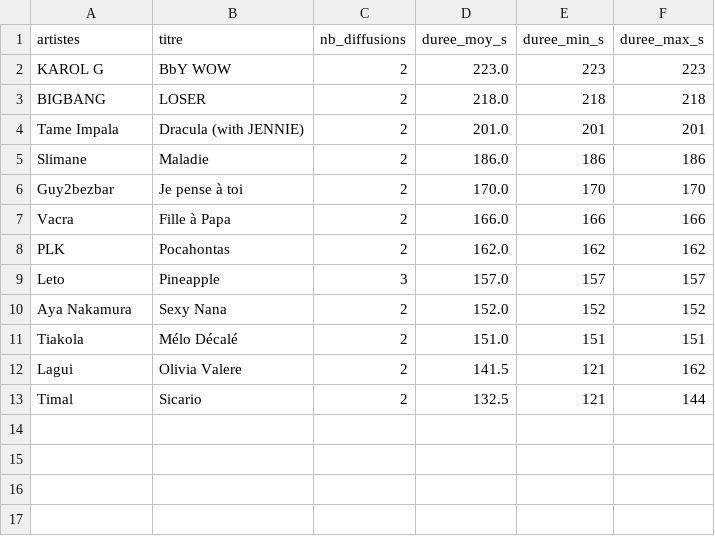
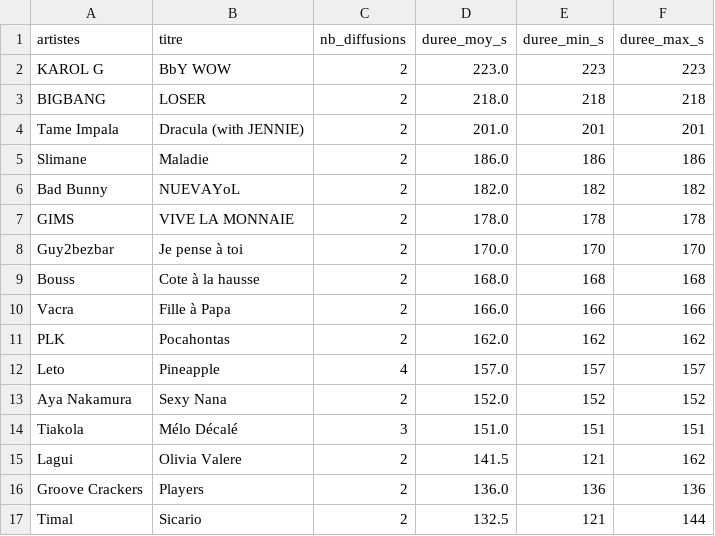
Before and after one commit to gunout/skyrock-monitor, a CSV file: resultats/08_duree_moyenne.csv, drawn as a sheet.

```diff
--- a/resultats/08_duree_moyenne.csv
+++ b/resultats/08_duree_moyenne.csv
@@ -5,9 +5,13 @@ Tame Impala,Dracula (with JENNIE),2,201.0,201,201
 Slimane,Maladie,2,186.0,186,186
+Bad Bunny,NUEVAYoL,2,182.0,182,182
+GIMS,VIVE LA MONNAIE,2,178.0,178,178
 Guy2bezbar,Je pense à toi,2,170.0,170,170
+Bouss,Cote à la hausse,2,168.0,168,168
 Vacra,Fille à Papa,2,166.0,166,166
 PLK,Pocahontas,2,162.0,162,162
-Leto,Pineapple,3,157.0,157,157
+Leto,Pineapple,4,157.0,157,157
 Aya Nakamura,Sexy Nana,2,152.0,152,152
-Tiakola,Mélo Décalé,2,151.0,151,151
+Tiakola,Mélo Décalé,3,151.0,151,151
 Lagui,Olivia Valere,2,141.5,121,162
+Groove Crackers,Players,2,136.0,136,136
 Timal,Sicario,2,132.5,121,144
```
Also changed, not shown: resultats/01_top_artistes.csv, resultats/02_top_titres.csv, 16 other files.
